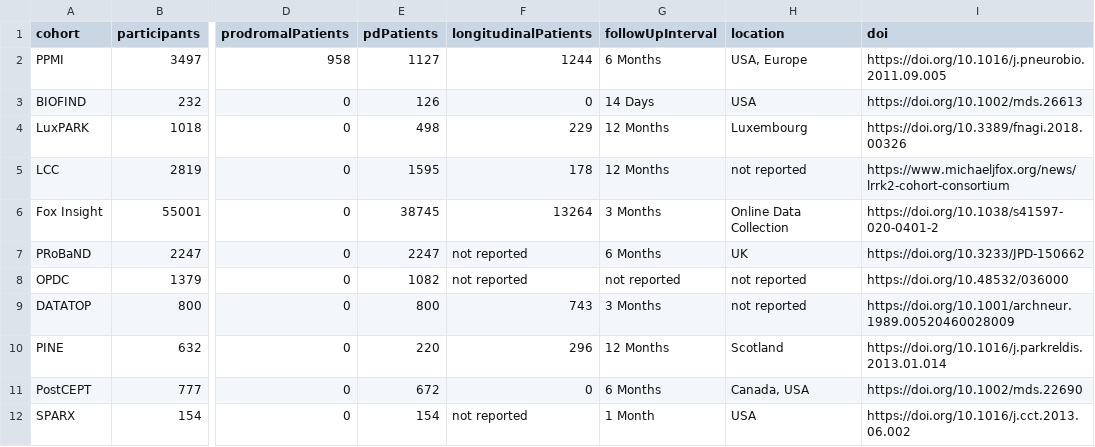
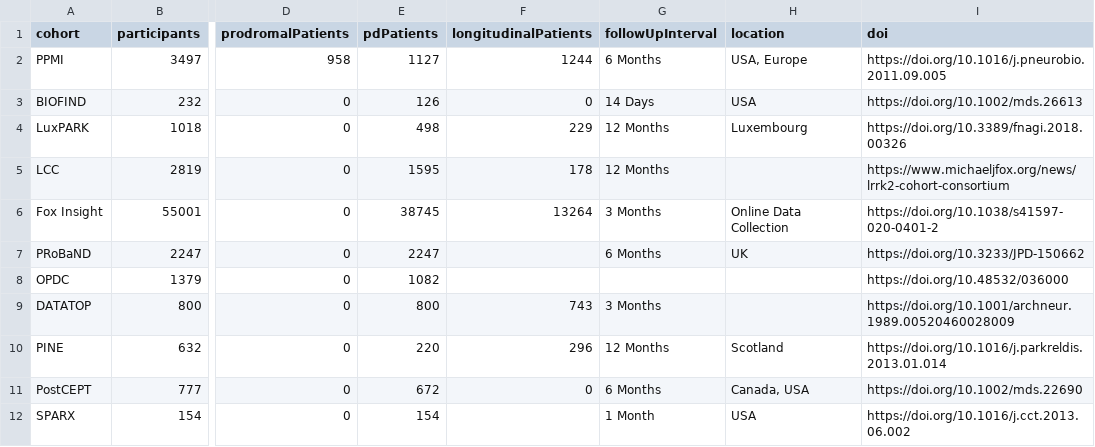
Before and after one commit to SCAI-BIO/PDataViewer, a CSV file: backend/data/metadata.csv, drawn as a sheet; only a part is shown, gaps mark what is left out; the diff names each change by its address in the sheet, - before the commit and + after, or states it on an @@ line.

Commit message:
chore: update metadata.csv to remove 'not reported' entries for improved data clarity

```diff
--- a/backend/data/metadata.csv
+++ b/backend/data/metadata.csv
-H5 (location): not reported
+H5 (location): (empty)
-F7:F8 (longitudinalPatients): not reported
+F7:F8 (longitudinalPatients): (empty)
-G8 (followUpInterval): not reported
+G8 (followUpInterval): (empty)
-H8:H9 (location): not reported
+H8:H9 (location): (empty)
-F12 (longitudinalPatients): not reported
+F12 (longitudinalPatients): (empty)
```
